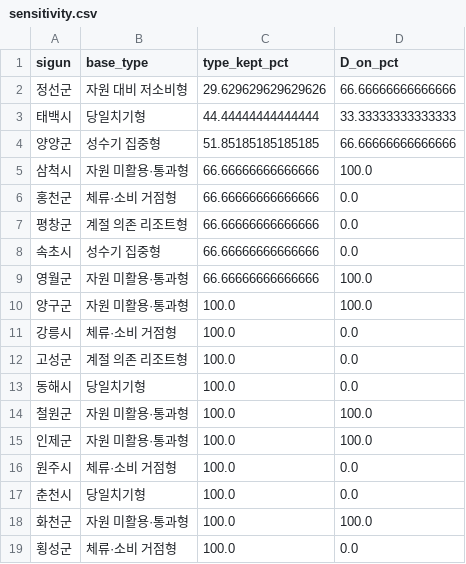
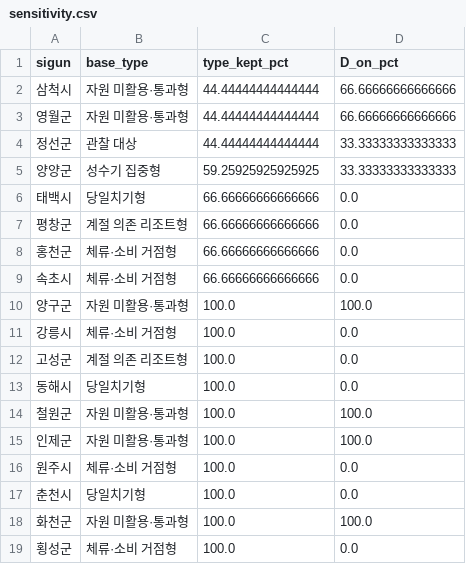
Before and after one commit to ojg1476-tech/gangwon-wellness-diagnosis, a CSV file: 1_데이터/가공/sensitivity.csv, drawn as a sheet.

```diff
--- a/1_데이터/가공/sensitivity.csv
+++ b/1_데이터/가공/sensitivity.csv
@@ -1,10 +1,10 @@
 sigun,base_type,type_kept_pct,D_on_pct
-정선군,자원 대비 저소비형,29.629629629629626,66.66666666666666
-태백시,당일치기형,44.44444444444444,33.33333333333333
-양양군,성수기 집중형,51.85185185185185,66.66666666666666
-삼척시,자원 미활용·통과형,66.66666666666666,100.0
+삼척시,자원 미활용·통과형,44.44444444444444,66.66666666666666
+영월군,자원 미활용·통과형,44.44444444444444,66.66666666666666
+정선군,관찰 대상,44.44444444444444,33.33333333333333
+양양군,성수기 집중형,59.25925925925925,33.33333333333333
+태백시,당일치기형,66.66666666666666,0.0
+평창군,계절 의존 리조트형,66.66666666666666,0.0
 홍천군,체류·소비 거점형,66.66666666666666,0.0
-평창군,계절 의존 리조트형,66.66666666666666,0.0
-속초시,성수기 집중형,66.66666666666666,0.0
-영월군,자원 미활용·통과형,66.66666666666666,100.0
+속초시,체류·소비 거점형,66.66666666666666,0.0
 양구군,자원 미활용·통과형,100.0,100.0
```
Also changed, not shown: 1_데이터/가공/dashboard_diagnosis.csv, 1_데이터/가공/diagnosis.csv, 17 other files.
